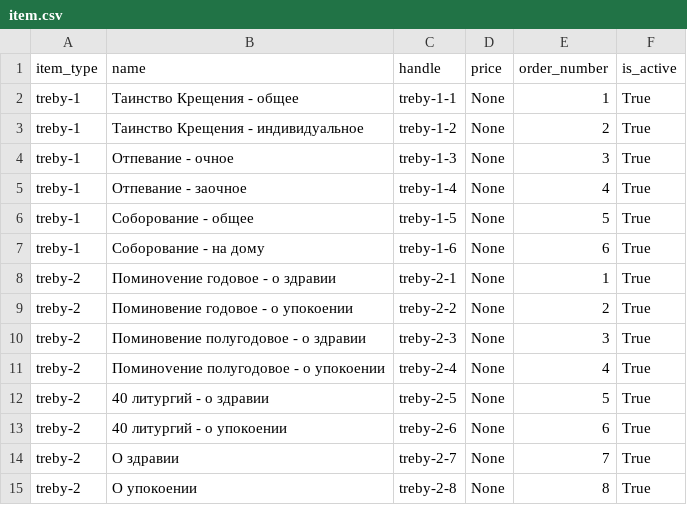
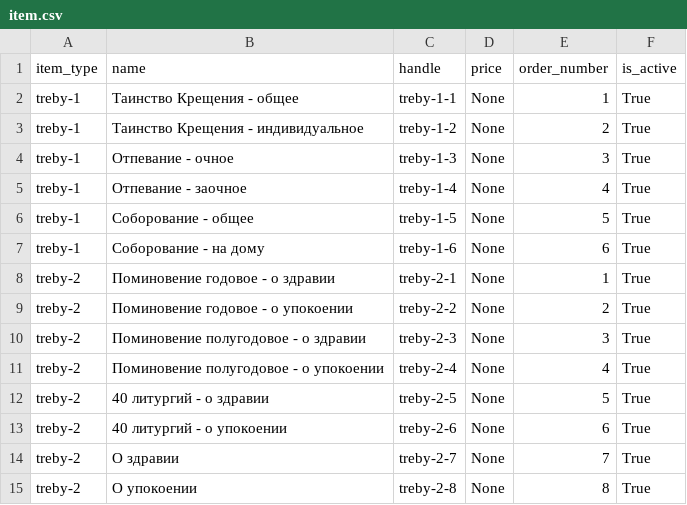
Before and after one commit to antonrudnev/mychurch_pos, a CSV file: apps/directory/data/item.csv, drawn as a sheet; only a part is shown.

Commit message:
Fix typos in item descriptions in CSV data file

```diff
--- a/apps/directory/data/item.csv
+++ b/apps/directory/data/item.csv
@@ -7,6 +7,6 @@ treby-1,Соборование - общее,treby-1-5,None,5,True
 treby-1,Соборование - на дому,treby-1-6,None,6,True
-treby-2,Поминovение годовое - о здравии,treby-2-1,None,1,True
+treby-2,Поминoвение годовое - о здравии,treby-2-1,None,1,True
 treby-2,Поминовение годовое - о упокоении,treby-2-2,None,2,True
 treby-2,Поминовение полугодовое - о здравии,treby-2-3,None,3,True
-treby-2,Поминovение полугодовое - о упокоении,treby-2-4,None,4,True
+treby-2,Поминoвение полугодовое - о упокоении,treby-2-4,None,4,True
 treby-2,40 литургий - о здравии,treby-2-5,None,5,True
```
